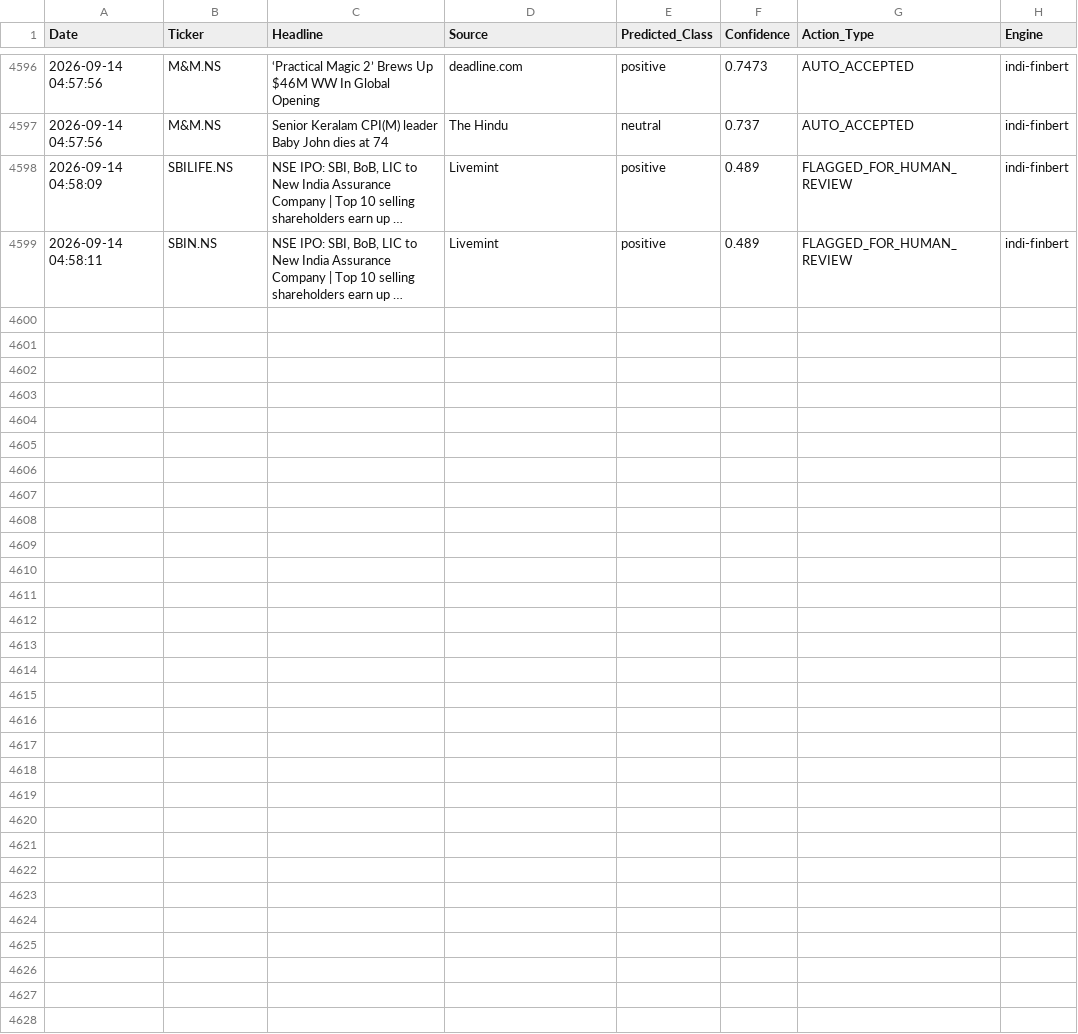
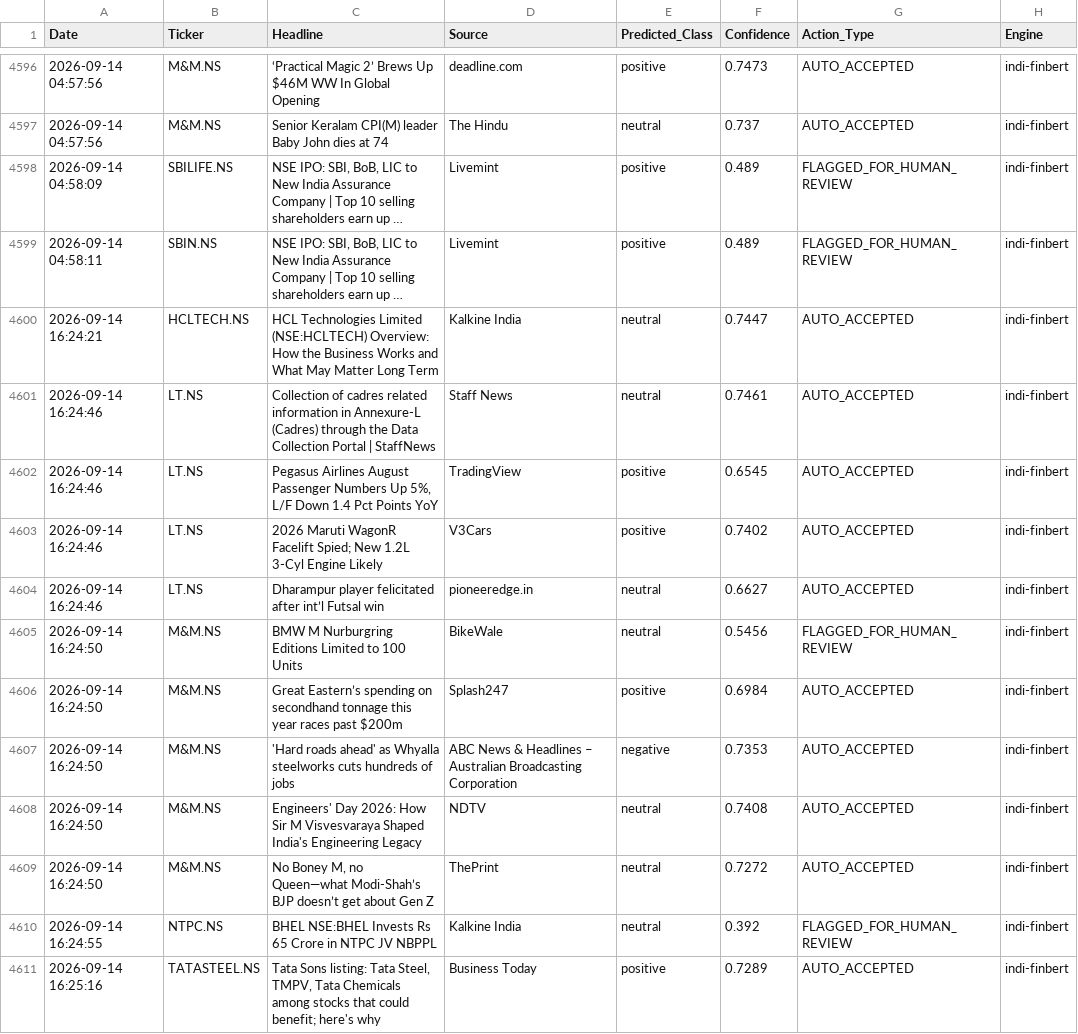
Before and after one commit to Aryanchauhan08/Indi-FinBERT, a CSV file: data/sentiment_log.csv, drawn as a sheet; only a part is shown, gaps mark what is left out; long unchanged cells end in …; the diff names each change by its address in the sheet, - before the commit and + after, or states it on an @@ line.

```diff
--- a/data/sentiment_log.csv
+++ b/data/sentiment_log.csv
+row 4600: 2026-09-14 16:24:21 | HCLTECH.NS | HCL Technologies Limited (NSE:HCLTECH) Overview: How the Business Works and What May Matter Long Term | Kalkine India | neutral | 0.7447 | AUTO_ACCEPTED | indi-finbert
+row 4601: 2026-09-14 16:24:46 | LT.NS | Collection of cadres related information in Annexure-L (Cadres) through the Data Collection Portal | StaffNews | Staff News | neutral | 0.7461 | AUTO_ACCEPTED | indi-finbert
+row 4602: 2026-09-14 16:24:46 | LT.NS | Pegasus Airlines August Passenger Numbers Up 5%, L/F Down 1.4 Pct Points YoY | TradingView | positive | 0.6545 | AUTO_ACCEPTED | indi-finbert
+row 4603: 2026-09-14 16:24:46 | LT.NS | 2026 Maruti WagonR Facelift Spied; New 1.2L 3-Cyl Engine Likely | V3Cars | positive | 0.7402 | AUTO_ACCEPTED | indi-finbert
+row 4604: 2026-09-14 16:24:46 | LT.NS | Dharampur player felicitated after int’l Futsal win | pioneeredge.in | neutral | 0.6627 | AUTO_ACCEPTED | indi-finbert
+row 4605: 2026-09-14 16:24:50 | M&M.NS | BMW M Nurburgring Editions Limited to 100 Units | BikeWale | neutral | 0.5456 | FLAGGED_FOR_HUMAN_REVIEW | indi-finbert
+row 4606: 2026-09-14 16:24:50 | M&M.NS | Great Eastern’s spending on secondhand tonnage this year races past $200m | Splash247 | positive | 0.6984 | AUTO_ACCEPTED | indi-finbert
+row 4607: 2026-09-14 16:24:50 | M&M.NS | 'Hard roads ahead' as Whyalla steelworks cuts hundreds of jobs | ABC News & Headlines – Australian Broadcasting Corporation | negative | 0.7353 | AUTO_ACCEPTED | indi-finbert
+row 4608: 2026-09-14 16:24:50 | M&M.NS | Engineers' Day 2026: How Sir M Visvesvaraya Shaped India's Engineering Legacy | NDTV | neutral | 0.7408 | AUTO_ACCEPTED | indi-finbert
+row 4609: 2026-09-14 16:24:50 | M&M.NS | No Boney M, no Queen—what Modi-Shah’s BJP doesn’t get about Gen Z | ThePrint | neutral | 0.7272 | AUTO_ACCEPTED | indi-finbert
+row 4610: 2026-09-14 16:24:55 | NTPC.NS | BHEL NSE:BHEL Invests Rs 65 Crore in NTPC JV NBPPL | Kalkine India | neutral | 0.392 | FLAGGED_FOR_HUMAN_REVIEW | indi-finbert
+row 4611: 2026-09-14 16:25:16 | TATASTEEL.NS | Tata Sons listing: Tata Steel, TMPV, Tata Chemicals among stocks that could benefit; here's why | Business Today | positive | 0.7289 | AUTO_ACCEPTED | indi-finbert
```
